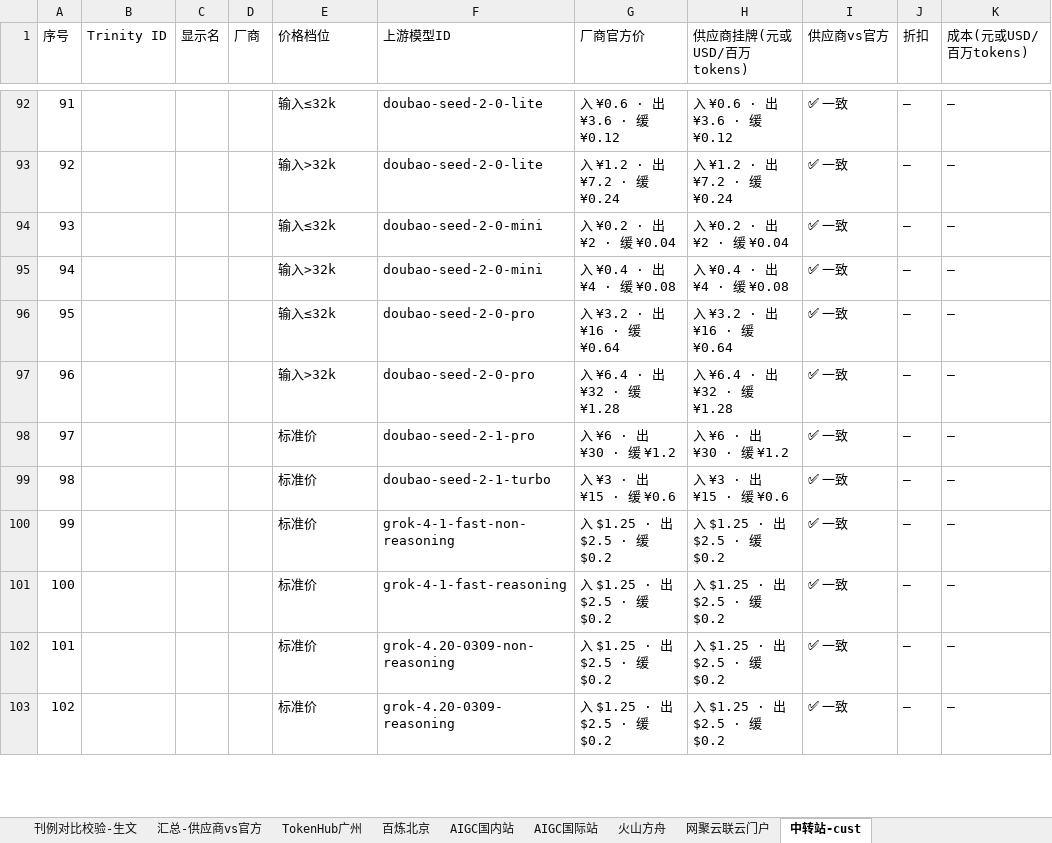
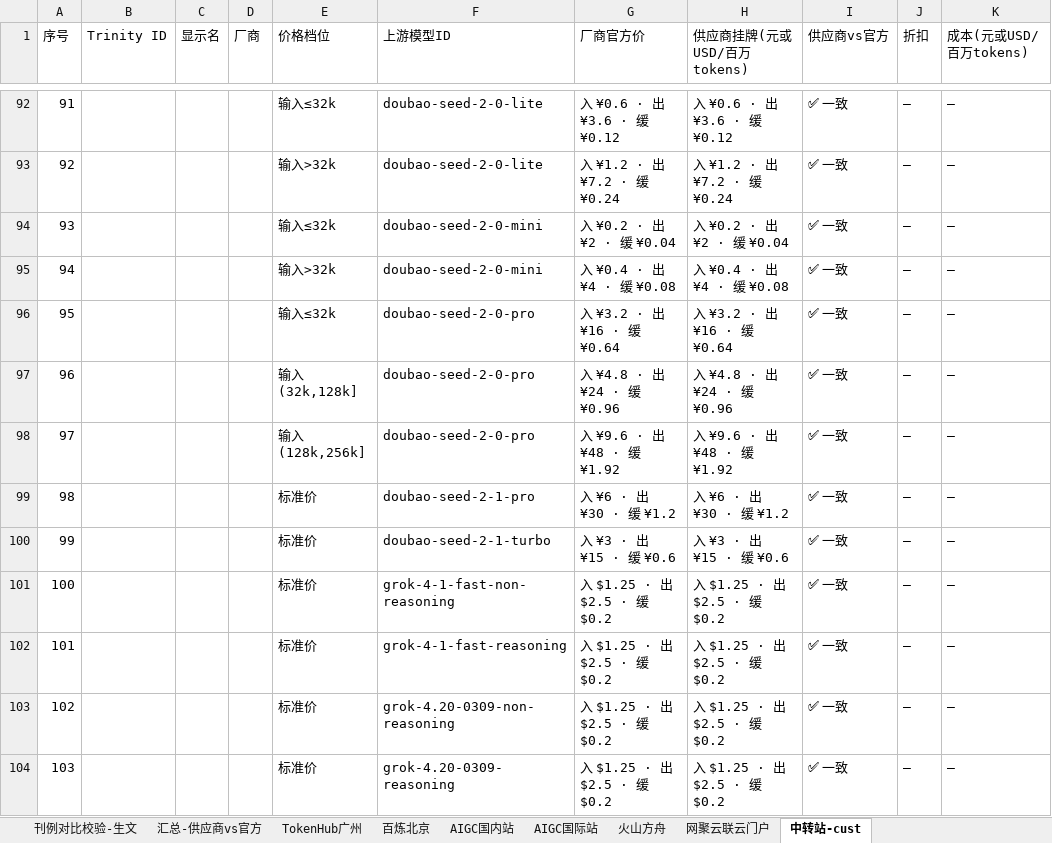
Before and after one commit to chenximo/trinity-AI, an Excel workbook: pricing/output/trinity-pricing-text.xlsx, sheet 中转站-cust, drawn as a sheet; only a part is shown, gaps mark what is left out; values as stored, in another font and other column widths than the file's, no borders; addresses are those after the commit; the diff names each change by its address in the sheet, - before the commit and + after, or states it on an @@ line.

```diff
--- a/pricing/output/trinity-pricing-text.xlsx (sheet 中转站-cust)
+++ b/pricing/output/trinity-pricing-text.xlsx (sheet 中转站-cust)
+row 97: 96 |  |  |  | 输入(32k,128k] | doubao-seed-2-0-pro | 入 ¥4.8 · 出 ¥24 · 缓 ¥0.96 | 入 ¥4.8 · 出 ¥24 · 缓 ¥0.96 | ✅ 一致 | — | —
@@ column A (序号) renumbered from row 98 down @@
-E98 (价格档位): 输入>32k
+E98 (价格档位): 输入(128k,256k]
-G98 (厂商官方价): 入 ¥6.4 · 出 ¥32 · 缓 ¥1.28
+G98 (厂商官方价): 入 ¥9.6 · 出 ¥48 · 缓 ¥1.92
-H98 (供应商挂牌(元或USD/百万tokens)): 入 ¥6.4 · 出 ¥32 · 缓 ¥1.28
+H98 (供应商挂牌(元或USD/百万tokens)): 入 ¥9.6 · 出 ¥48 · 缓 ¥1.92
```
Also changed, not shown: sheet 刊例对比校验-生文, sheet 火山方舟, sheet 汇总-供应商vs官方, 46 other files.
